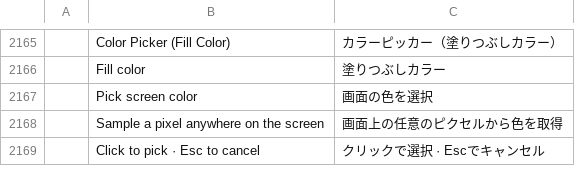
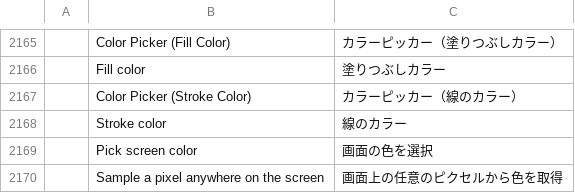
Before and after one commit to kayrockscreenprinting/photocraft, a TSV file: crates/ui-egui/src/i18n/ja.tsv, drawn as a sheet; only a part is shown, gaps mark what is left out; the shorter side is filled out with more unchanged rows; the diff names each change by its address in the sheet, - before the commit and + after, or states it on an @@ line.

```diff
--- a/crates/ui-egui/src/i18n/ja.tsv
+++ b/crates/ui-egui/src/i18n/ja.tsv
+row 2167:  | Color Picker (Stroke Color) | カラーピッカー（線のカラー）
+row 2168:  | Stroke color | 線のカラー
```
Also changed, not shown: crates/ui-egui/src/i18n/el.tsv, crates/ui-egui/src/i18n/fr.tsv, 18 other files.
